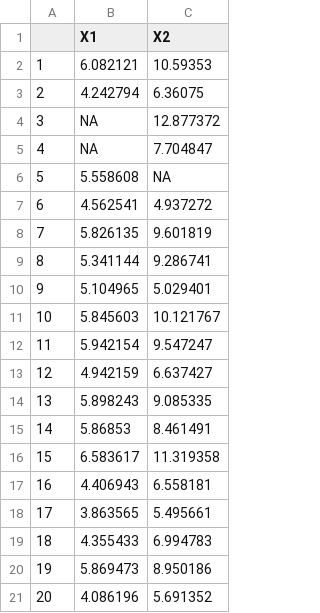
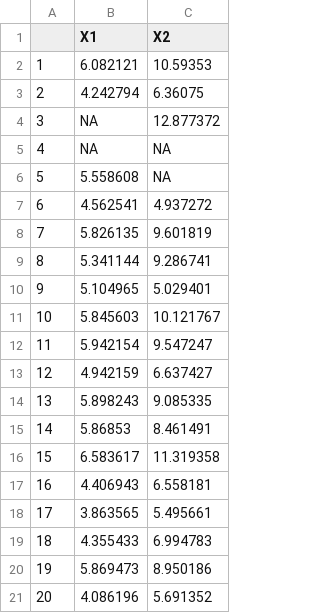
Before and after one commit to mattiasvillani/BayesianLearningBook, a CSV file: data/bivarmissing.csv (was data/bivar_missing.csv), drawn as a sheet.

Commit message:
upd missing data

```diff
--- a/data/bivar_missing.csv
+++ b/data/bivarmissing.csv
@@ -4,3 +4,3 @@
 "3",NA,12.877372
-"4",NA,7.704847
+"4",NA,NA
 "5",5.558608,NA
```
